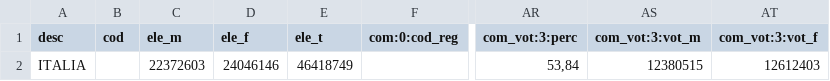
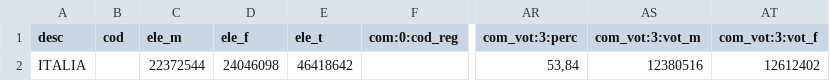
Before and after one commit to ondata/elezioni_2020, a CSV file: referendum/output/affluenzaItalia.csv, drawn as a sheet; only a part is shown, gaps mark what is left out; the diff names each change by its address in the sheet, - before the commit and + after, or states it on an @@ line.

```diff
--- a/referendum/output/affluenzaItalia.csv
+++ b/referendum/output/affluenzaItalia.csv
-C2 (ele_m): 22372603
+C2 (ele_m): 22372544
-D2 (ele_f): 24046146
+D2 (ele_f): 24046098
-E2 (ele_t): 46418749
+E2 (ele_t): 46418642
-AS2 (com_vot:3:vot_m): 12380515
+AS2 (com_vot:3:vot_m): 12380516
-AT2 (com_vot:3:vot_f): 12612403
+AT2 (com_vot:3:vot_f): 12612402
```
Also changed, not shown: referendum/output/affluenzaRegioni.csv, 4 other files.
